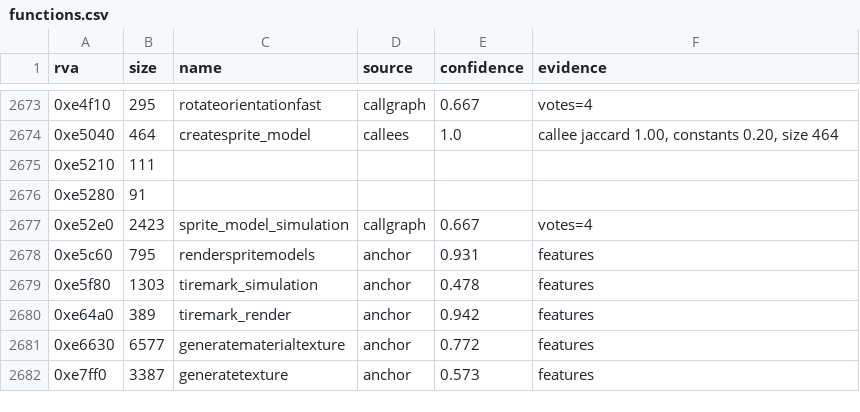
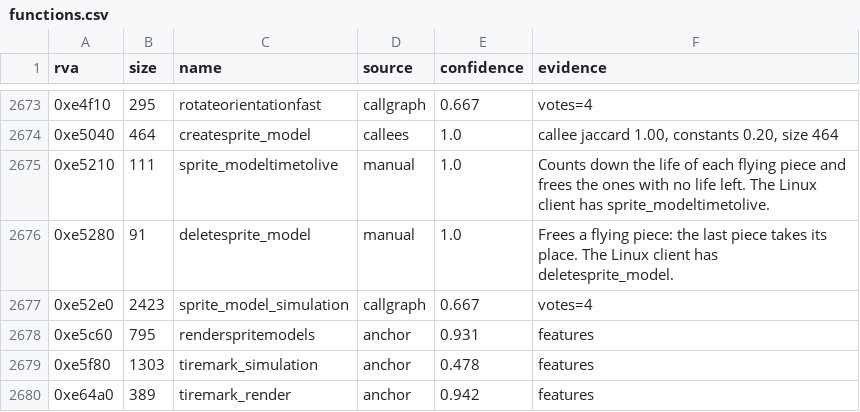
Before and after one commit to TheGreatVulpzin/OpenSubRosa24, a CSV file: analysis/client_win/functions.csv, drawn as a sheet; only a part is shown, gaps mark what is left out; the shorter side is filled out with more unchanged rows.

```diff
--- a/analysis/client_win/functions.csv
+++ b/analysis/client_win/functions.csv
@@ -2674,4 +2674,4 @@ rva,size,name,source,confidence,evidence
 0xe5040,464,createsprite_model,callees,1.0,"callee jaccard 1.00, constants 0.20, size 464"
-0xe5210,111,,,,
-0xe5280,91,,,,
+0xe5210,111,sprite_modeltimetolive,manual,1.0,Counts down the life of each flying piece and frees the ones with no life left. The Linux client has sprite_modeltimetolive.
+0xe5280,91,deletesprite_model,manual,1.0,Frees a flying piece: the last piece takes its place. The Linux client has deletesprite_model.
 0xe52e0,2423,sprite_model_simulation,callgraph,0.667,votes=4
```
Also changed, not shown: analysis/client_win/group_globals_C3.csv, analysis/client_win/manual_names.csv, 12 other files.
